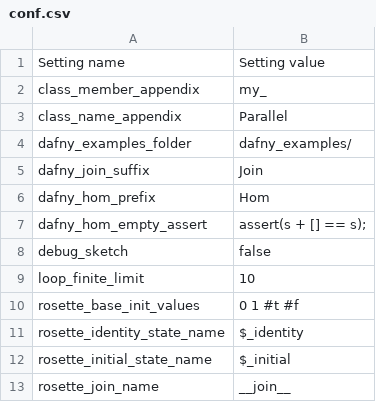
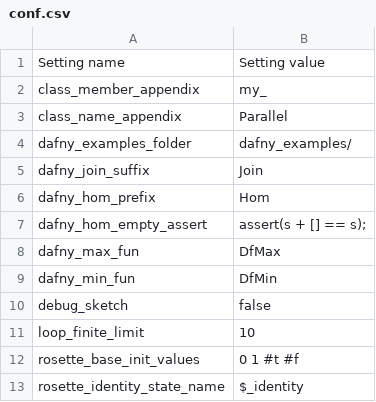
Before and after one commit to victornicolet/parsynt, a CSV file: ocamllibs/conf.csv, drawn as a sheet; only a part is shown; the shorter side is filled out with more unchanged rows.

```diff
--- a/ocamllibs/conf.csv
+++ b/ocamllibs/conf.csv
@@ -7,2 +7,4 @@ dafny_hom_prefix,Hom
 dafny_hom_empty_assert,assert(s + [] == s);
+dafny_max_fun,DfMax
+dafny_min_fun,DfMin
 debug_sketch,false
```
Also changed, not shown: 4 other files.
